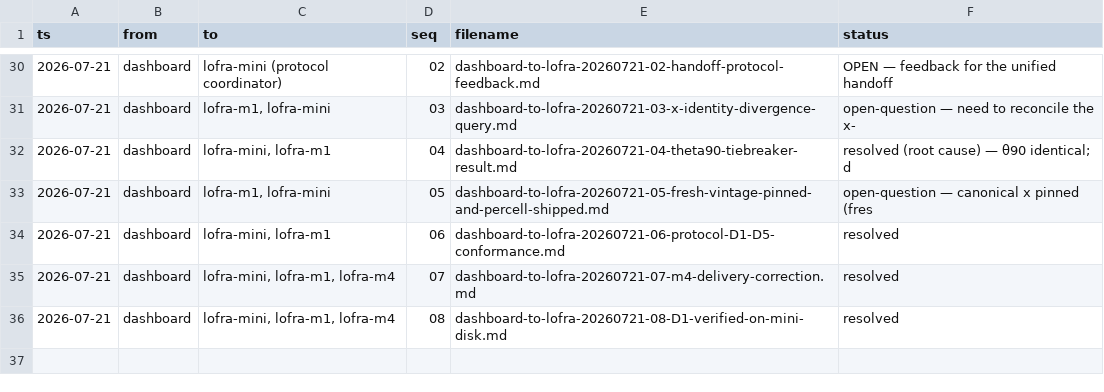
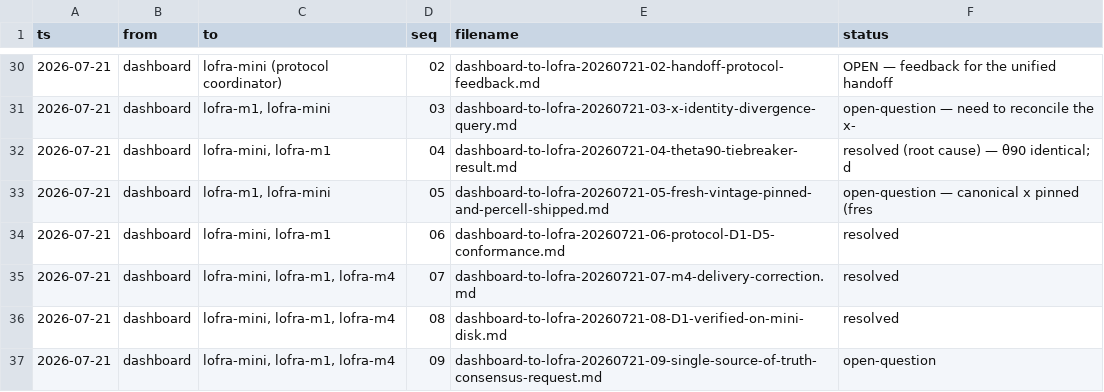
Before and after one commit to rajpython/climate_iastate, a TSV file: docs/handoffs/OUTBOX.tsv, drawn as a sheet; only a part is shown, gaps mark what is left out; the diff names each change by its address in the sheet, - before the commit and + after, or states it on an @@ line.

```diff
--- a/docs/handoffs/OUTBOX.tsv
+++ b/docs/handoffs/OUTBOX.tsv
+row 37: 2026-07-21 | dashboard | lofra-mini, lofra-m1, lofra-m4 | 09 | dashboard-to-lofra-20260721-09-single-source-of-truth-consensus-request.md | open-question
```
Also changed, not shown: 1 other file.
